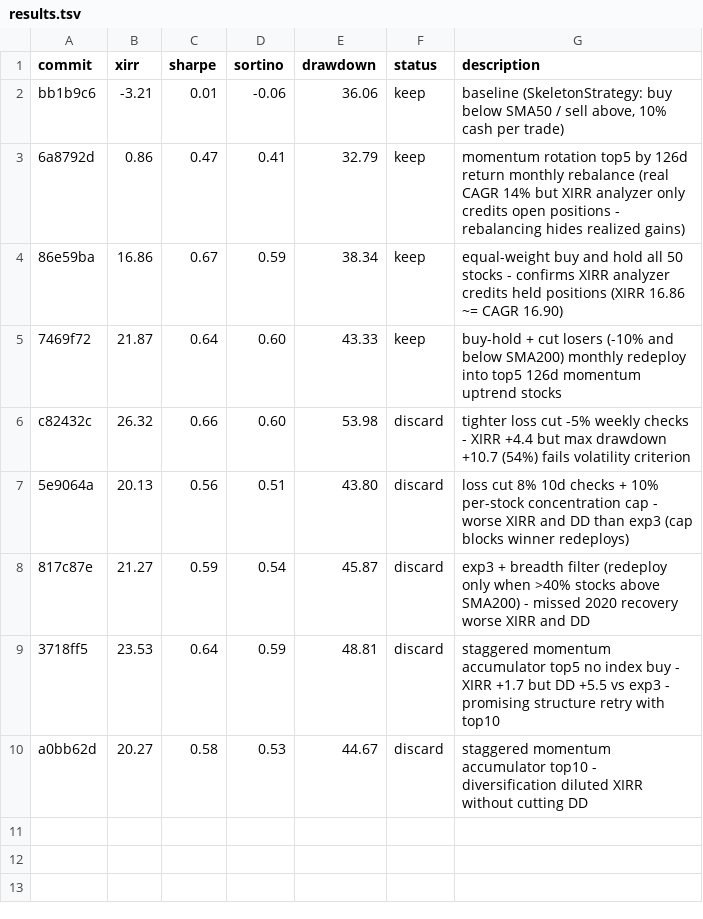
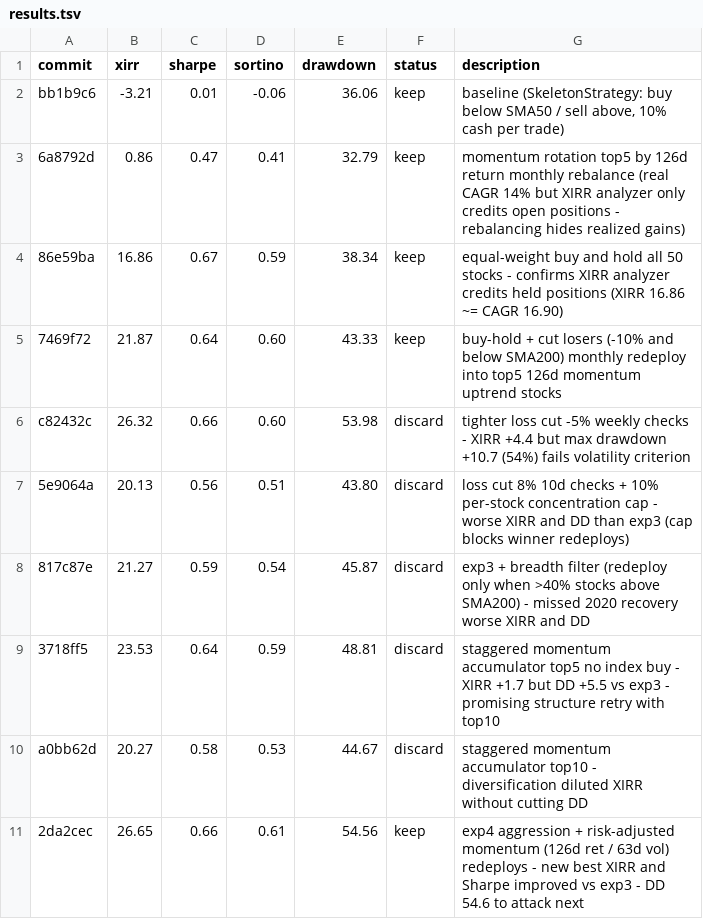
Before and after one commit to meet-minimalist/Backtrader-experiments, a TSV file: results.tsv, drawn as a sheet; the diff names each change by its address in the sheet, - before the commit and + after, or states it on an @@ line.

```diff
--- a/results.tsv
+++ b/results.tsv
+row 11: 2da2cec | 26.65 | 0.66 | 0.61 | 54.56 | keep | exp4 aggression + risk-adjusted momentum (126d ret / 63d vol) redeploys - new best XIRR and Sharpe improved vs exp3 - DD 54.6 to attack next
```
